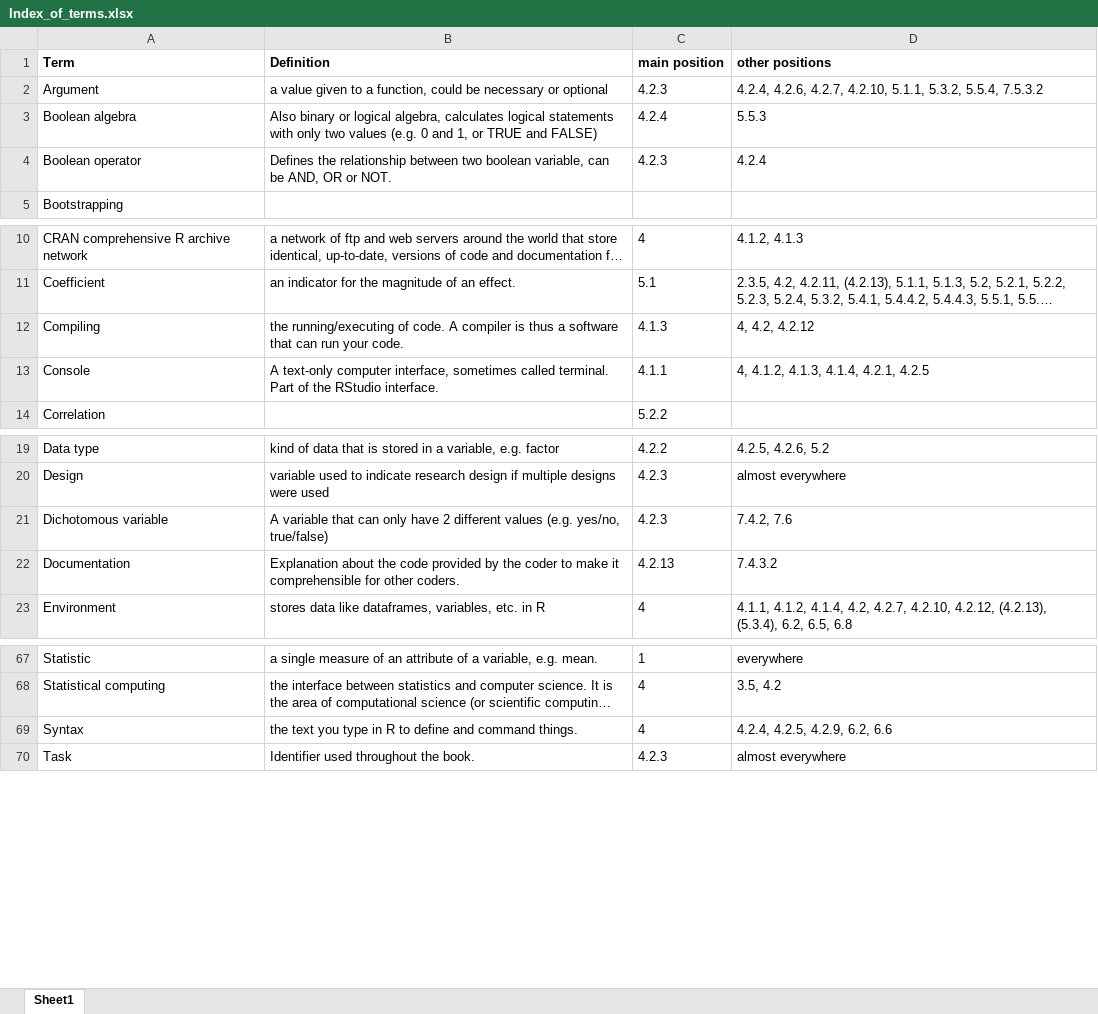
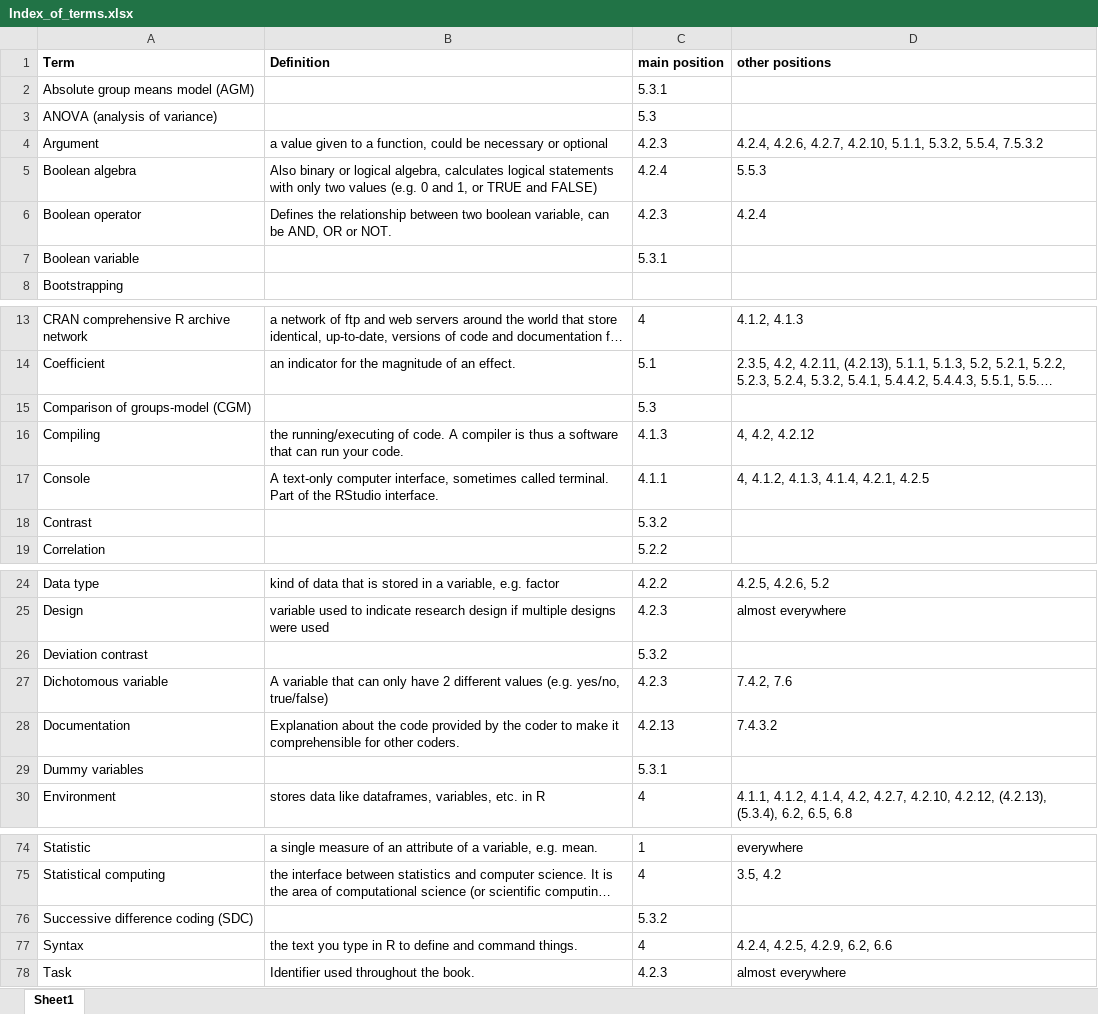
Before and after one commit to schmettow/New_Stats, an Excel workbook: Index_of_terms.xlsx, sheet Sheet1, drawn as a sheet; only a part is shown, gaps mark what is left out; long unchanged cells end in …; values as stored, in another font and other column widths than the file's, no borders; the diff names each change by its address in the sheet, - before the commit and + after, or states it on an @@ line.

```diff
--- a/Index_of_terms.xlsx (sheet Sheet1)
+++ b/Index_of_terms.xlsx (sheet Sheet1)
+row 2: Absolute group means model (AGM) |  | 5.3.1
+row 3: ANOVA (analysis of variance) |  | 5.3
+row 7: Boolean variable |  | 5.3.1
+row 15: Comparison of groups-model (CGM) |  | 5.3
+row 18: Contrast |  | 5.3.2
+row 26: Deviation contrast |  | 5.3.2
+row 29: Dummy variables |  | 5.3.1
+row 76: Successive difference coding (SDC) |  | 5.3.2
```
Also changed, not shown: 1 other file.
